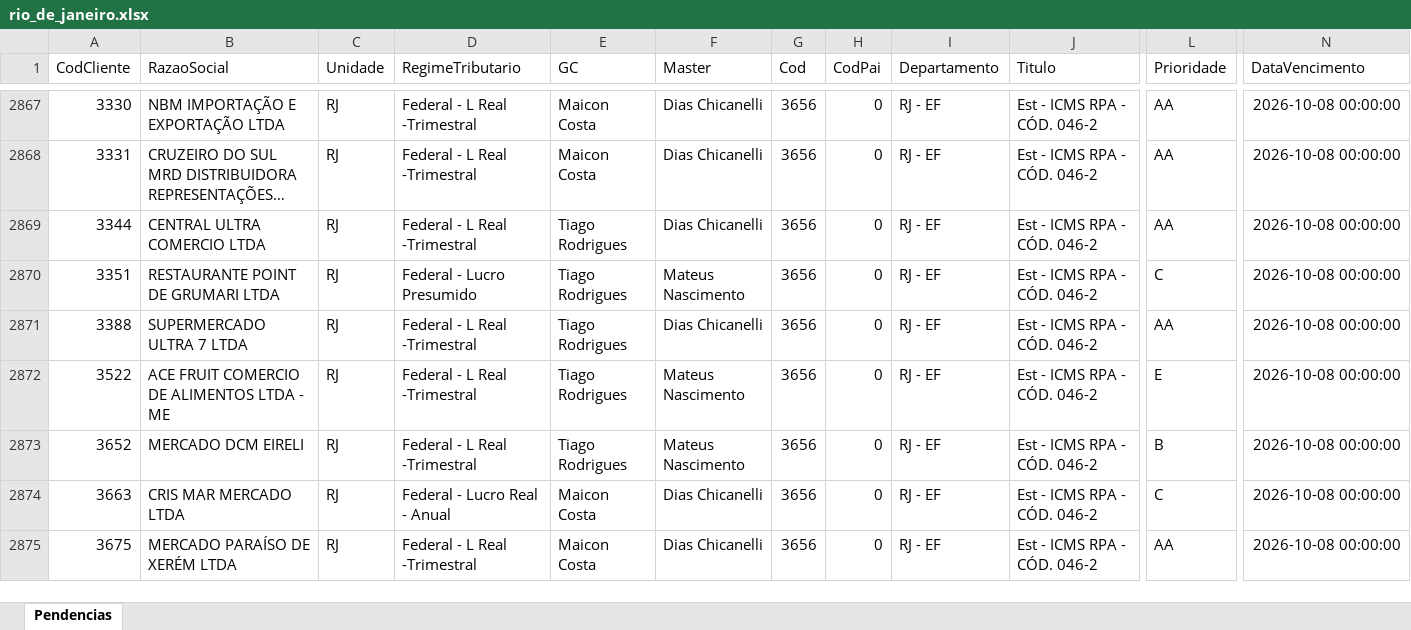
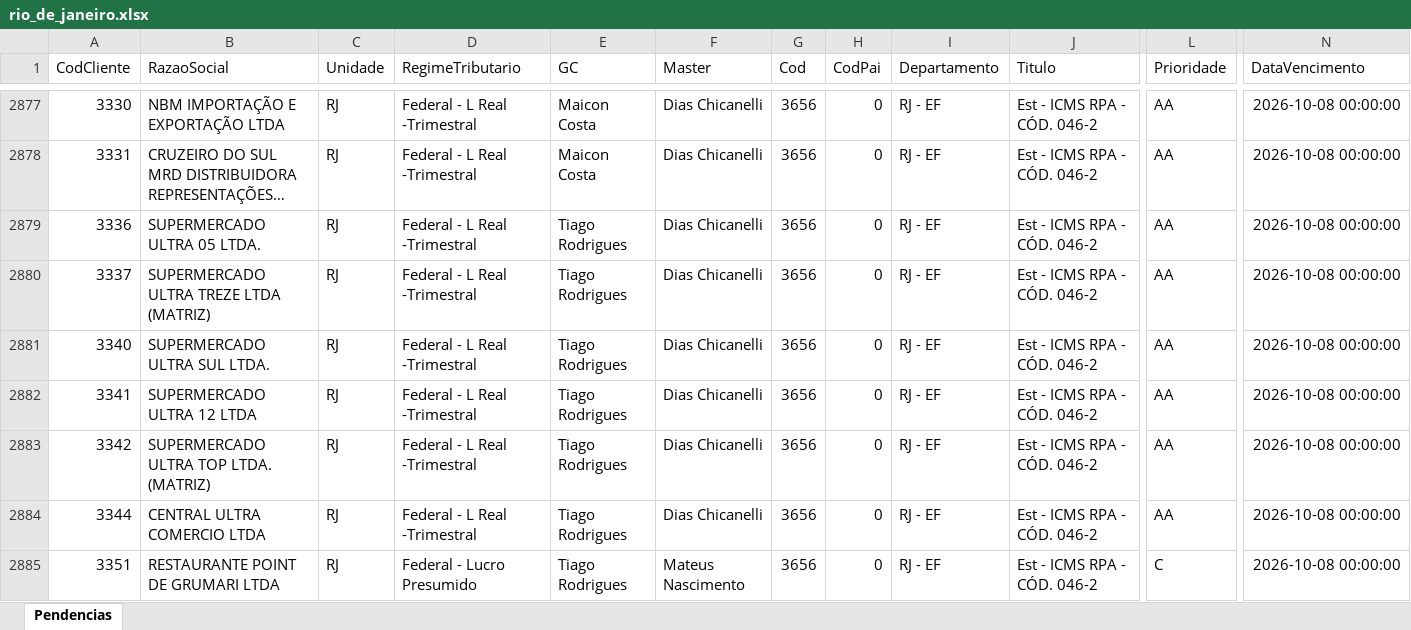
Before and after one commit to Controladoria-MG/Tarefas-baixadas, an Excel workbook: data/base/rio_de_janeiro.xlsx, sheet Pendencias, drawn as a sheet; only a part is shown, gaps mark what is left out; the shorter side is filled out with more unchanged rows; long unchanged cells end in …; values as stored, in another font and other column widths than the file's, no borders; rows hold the shown columns only; the diff covers the shown part only; the diff names each change by its address in the sheet, - before the commit and + after, or states it on an @@ line.

```diff
--- a/data/base/rio_de_janeiro.xlsx (sheet Pendencias)
+++ b/data/base/rio_de_janeiro.xlsx (sheet Pendencias)
+row 2879: 3336 | SUPERMERCADO ULTRA 05 LTDA. | RJ | Federal - L Real -Trimestral | Tiago Rodrigues | Dias Chicanelli | 3656 | 0 | RJ - EF | Est - ICMS RPA - CÓD. 046-2 | AA | 2026-10-08 00:00:00
+row 2880: 3337 | SUPERMERCADO ULTRA TREZE LTDA (MATRIZ) | RJ | Federal - L Real -Trimestral | Tiago Rodrigues | Dias Chicanelli | 3656 | 0 | RJ - EF | Est - ICMS RPA - CÓD. 046-2 | AA | 2026-10-08 00:00:00
+row 2881: 3340 | SUPERMERCADO ULTRA SUL LTDA. | RJ | Federal - L Real -Trimestral | Tiago Rodrigues | Dias Chicanelli | 3656 | 0 | RJ - EF | Est - ICMS RPA - CÓD. 046-2 | AA | 2026-10-08 00:00:00
+row 2882: 3341 | SUPERMERCADO ULTRA 12 LTDA | RJ | Federal - L Real -Trimestral | Tiago Rodrigues | Dias Chicanelli | 3656 | 0 | RJ - EF | Est - ICMS RPA - CÓD. 046-2 | AA | 2026-10-08 00:00:00
+row 2883: 3342 | SUPERMERCADO ULTRA TOP LTDA. (MATRIZ) | RJ | Federal - L Real -Trimestral | Tiago Rodrigues | Dias Chicanelli | 3656 | 0 | RJ - EF | Est - ICMS RPA - CÓD. 046-2 | AA | 2026-10-08 00:00:00
```
Also changed, not shown: 39 added rows, 12 removed rows, 9 moved rows and 4 edited cells elsewhere in this sheet, data/base/goias.xlsx, data/base/santos.xlsx, 3 other files.
